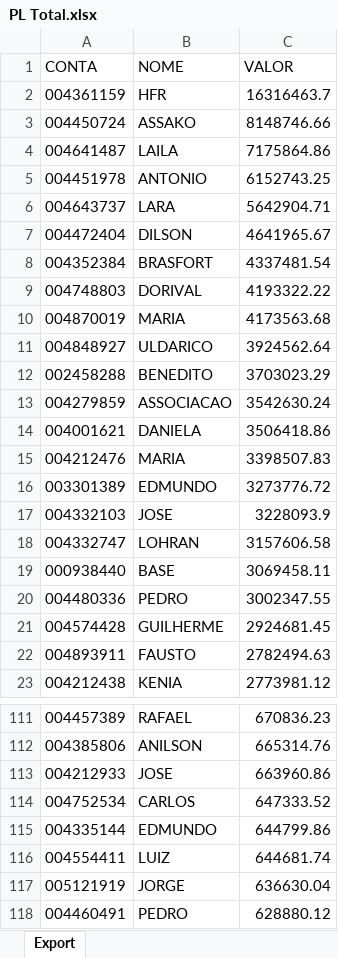
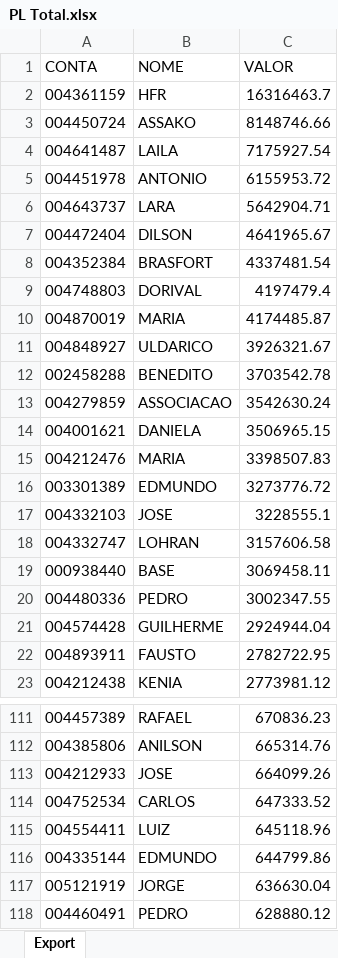
Before and after one commit to lauroteles/Mesa_de_opera-es, an Excel workbook: PL Total.xlsx, sheet Export, drawn as a sheet; only a part is shown, gaps mark what is left out; values as stored, in another font and other column widths than the file's, no borders; removed rows and columns are numbered as before the commit, all else as after; the diff covers the shown part only; the diff names each change by its address in the sheet, - before the commit and + after, or states it on an @@ line.

```diff
--- a/PL Total.xlsx (sheet Export)
+++ b/PL Total.xlsx (sheet Export)
-C4 (VALOR): 7175864.86
+C4 (VALOR): 7175927.54
-C5 (VALOR): 6152743.25
+C5 (VALOR): 6155953.72
-C9 (VALOR): 4193322.22
+C9 (VALOR): 4197479.4
-C10 (VALOR): 4173563.68
+C10 (VALOR): 4174485.87
-C11 (VALOR): 3924562.64
+C11 (VALOR): 3926321.67
-C12 (VALOR): 3703023.29
+C12 (VALOR): 3703542.78
-C14 (VALOR): 3506418.86
+C14 (VALOR): 3506965.15
-C17 (VALOR): 3228093.9
+C17 (VALOR): 3228555.1
-C21 (VALOR): 2924681.45
+C21 (VALOR): 2924944.04
-C22 (VALOR): 2782494.63
+C22 (VALOR): 2782722.95
-C113 (VALOR): 663960.86
+C113 (VALOR): 664099.26
+row 115: 004554411 | LUIZ | 645118.96
-row 116: 004554411 | LUIZ | 644681.74
```
Also changed, not shown: 36 edited cells elsewhere in this sheet, Saldo.xlsx.
